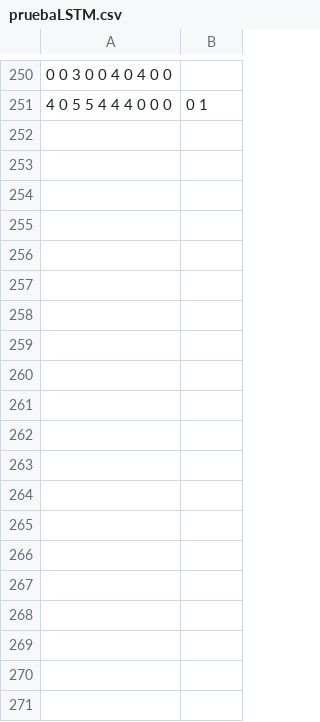
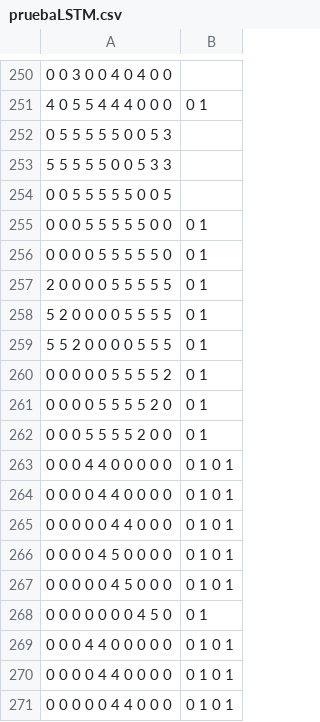
Before and after one commit to estebanmho/TFG_Final, a CSV file: training/pruebaLSTM.csv, drawn as a sheet; only a part is shown, gaps mark what is left out; the diff covers the shown part only.

Commit message:
Nuevos casos LSTM

```diff
--- a/training/pruebaLSTM.csv
+++ b/training/pruebaLSTM.csv
@@ -251 +251,21 @@
 4 0 5 5 4 4 4 0 0 0,0 1
+0 5 5 5 5 5 0 0 5 3,
+5 5 5 5 5 0 0 5 3 3,
+0 0 5 5 5 5 5 0 0 5,
+0 0 0 5 5 5 5 5 0 0,0 1
+0 0 0 0 5 5 5 5 5 0,0 1
+2 0 0 0 0 5 5 5 5 5,0 1
+5 2 0 0 0 0 5 5 5 5,0 1
+5 5 2 0 0 0 0 5 5 5,0 1
+0 0 0 0 0 5 5 5 5 2,0 1
+0 0 0 0 5 5 5 5 2 0,0 1
+0 0 0 5 5 5 5 2 0 0,0 1
+0 0 0 4 4 0 0 0 0 0,0 1 0 1
+0 0 0 0 4 4 0 0 0 0,0 1 0 1
+0 0 0 0 0 4 4 0 0 0,0 1 0 1
+0 0 0 0 4 5 0 0 0 0,0 1 0 1
+0 0 0 0 0 4 5 0 0 0,0 1 0 1
+0 0 0 0 0 0 0 4 5 0,0 1
+0 0 0 4 4 0 0 0 0 0,0 1 0 1
+0 0 0 0 4 4 0 0 0 0,0 1 0 1
+0 0 0 0 0 4 4 0 0 0,0 1 0 1
```
Also changed, not shown: 39 added rows elsewhere in this file.
